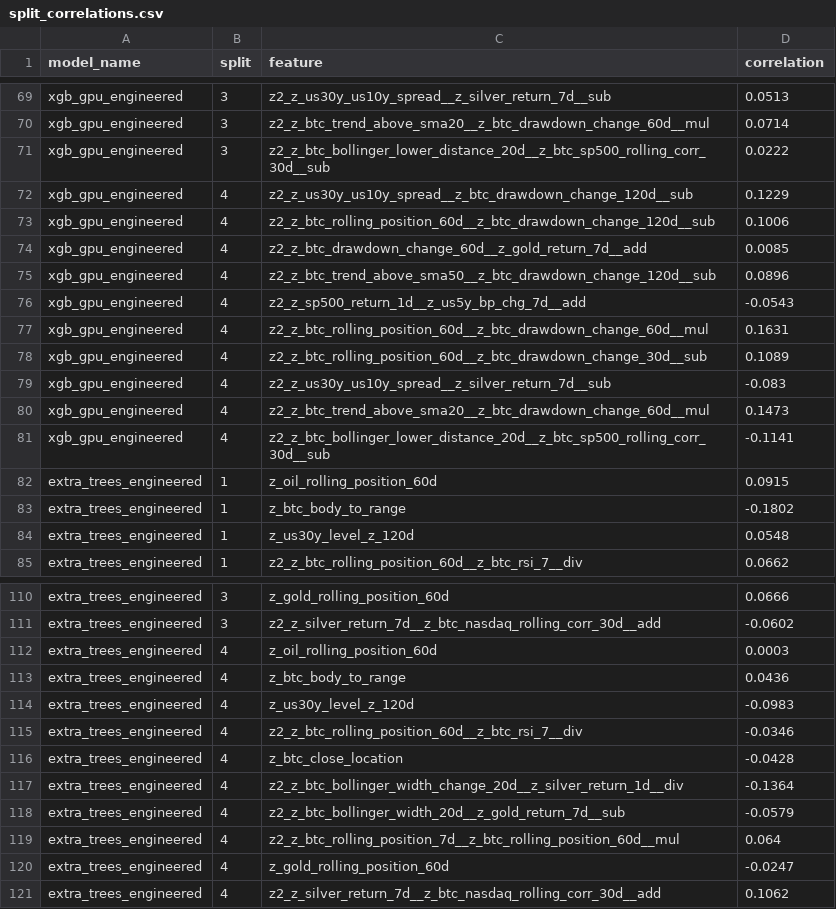
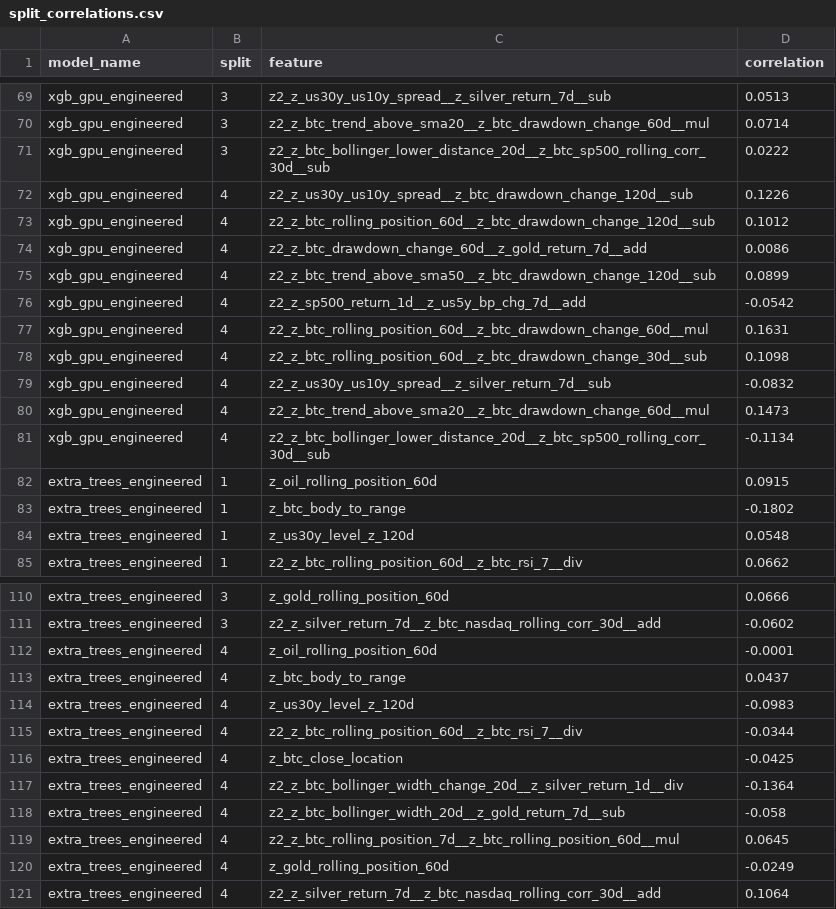
Before and after one commit to Woohyeon12/market_data_project, a CSV file: backend/model_registry/kaggle_runs/btc_volume_boosting_gpu_latest/split_correlations.csv, drawn as a sheet; only a part is shown, gaps mark what is left out; the diff covers the shown part only.

```diff
--- a/backend/model_registry/kaggle_runs/btc_volume_boosting_gpu_latest/split_correlations.csv
+++ b/backend/model_registry/kaggle_runs/btc_volume_boosting_gpu_latest/split_correlations.csv
@@ -71,12 +71,12 @@ xgb_gpu_engineered,3,z2_z_btc_trend_above_sma20__z_btc_drawdown_change_60d__mul,
 xgb_gpu_engineered,3,z2_z_btc_bollinger_lower_distance_20d__z_btc_sp500_rolling_corr_30d__sub,0.0222
-xgb_gpu_engineered,4,z2_z_us30y_us10y_spread__z_btc_drawdown_change_120d__sub,0.1229
-xgb_gpu_engineered,4,z2_z_btc_rolling_position_60d__z_btc_drawdown_change_120d__sub,0.1006
-xgb_gpu_engineered,4,z2_z_btc_drawdown_change_60d__z_gold_return_7d__add,0.0085
-xgb_gpu_engineered,4,z2_z_btc_trend_above_sma50__z_btc_drawdown_change_120d__sub,0.0896
-xgb_gpu_engineered,4,z2_z_sp500_return_1d__z_us5y_bp_chg_7d__add,-0.0543
+xgb_gpu_engineered,4,z2_z_us30y_us10y_spread__z_btc_drawdown_change_120d__sub,0.1226
+xgb_gpu_engineered,4,z2_z_btc_rolling_position_60d__z_btc_drawdown_change_120d__sub,0.1012
+xgb_gpu_engineered,4,z2_z_btc_drawdown_change_60d__z_gold_return_7d__add,0.0086
+xgb_gpu_engineered,4,z2_z_btc_trend_above_sma50__z_btc_drawdown_change_120d__sub,0.0899
+xgb_gpu_engineered,4,z2_z_sp500_return_1d__z_us5y_bp_chg_7d__add,-0.0542
 xgb_gpu_engineered,4,z2_z_btc_rolling_position_60d__z_btc_drawdown_change_60d__mul,0.1631
-xgb_gpu_engineered,4,z2_z_btc_rolling_position_60d__z_btc_drawdown_change_30d__sub,0.1089
-xgb_gpu_engineered,4,z2_z_us30y_us10y_spread__z_silver_return_7d__sub,-0.083
+xgb_gpu_engineered,4,z2_z_btc_rolling_position_60d__z_btc_drawdown_change_30d__sub,0.1098
+xgb_gpu_engineered,4,z2_z_us30y_us10y_spread__z_silver_return_7d__sub,-0.0832
 xgb_gpu_engineered,4,z2_z_btc_trend_above_sma20__z_btc_drawdown_change_60d__mul,0.1473
-xgb_gpu_engineered,4,z2_z_btc_bollinger_lower_distance_20d__z_btc_sp500_rolling_corr_30d__sub,-0.1141
+xgb_gpu_engineered,4,z2_z_btc_bollinger_lower_distance_20d__z_btc_sp500_rolling_corr_30d__sub,-0.1134
 extra_trees_engineered,1,z_oil_rolling_position_60d,0.0915
@@ -111,11 +111,11 @@ extra_trees_engineered,3,z_gold_rolling_position_60d,0.0666
 extra_trees_engineered,3,z2_z_silver_return_7d__z_btc_nasdaq_rolling_corr_30d__add,-0.0602
-extra_trees_engineered,4,z_oil_rolling_position_60d,0.0003
-extra_trees_engineered,4,z_btc_body_to_range,0.0436
+extra_trees_engineered,4,z_oil_rolling_position_60d,-0.0001
+extra_trees_engineered,4,z_btc_body_to_range,0.0437
 extra_trees_engineered,4,z_us30y_level_z_120d,-0.0983
-extra_trees_engineered,4,z2_z_btc_rolling_position_60d__z_btc_rsi_7__div,-0.0346
-extra_trees_engineered,4,z_btc_close_location,-0.0428
+extra_trees_engineered,4,z2_z_btc_rolling_position_60d__z_btc_rsi_7__div,-0.0344
+extra_trees_engineered,4,z_btc_close_location,-0.0425
 extra_trees_engineered,4,z2_z_btc_bollinger_width_change_20d__z_silver_return_1d__div,-0.1364
-extra_trees_engineered,4,z2_z_btc_bollinger_width_20d__z_gold_return_7d__sub,-0.0579
-extra_trees_engineered,4,z2_z_btc_rolling_position_7d__z_btc_rolling_position_60d__mul,0.064
-extra_trees_engineered,4,z_gold_rolling_position_60d,-0.0247
-extra_trees_engineered,4,z2_z_silver_return_7d__z_btc_nasdaq_rolling_corr_30d__add,0.1062
+extra_trees_engineered,4,z2_z_btc_bollinger_width_20d__z_gold_return_7d__sub,-0.058
+extra_trees_engineered,4,z2_z_btc_rolling_position_7d__z_btc_rolling_position_60d__mul,0.0645
+extra_trees_engineered,4,z_gold_rolling_position_60d,-0.0249
+extra_trees_engineered,4,z2_z_silver_return_7d__z_btc_nasdaq_rolling_corr_30d__add,0.1064
```
Also changed, not shown: 5 edited cells elsewhere in this file, backend/model_registry/kaggle_runs/btc_volume_boosting_gpu_latest/predictions.csv, 4 other files.
